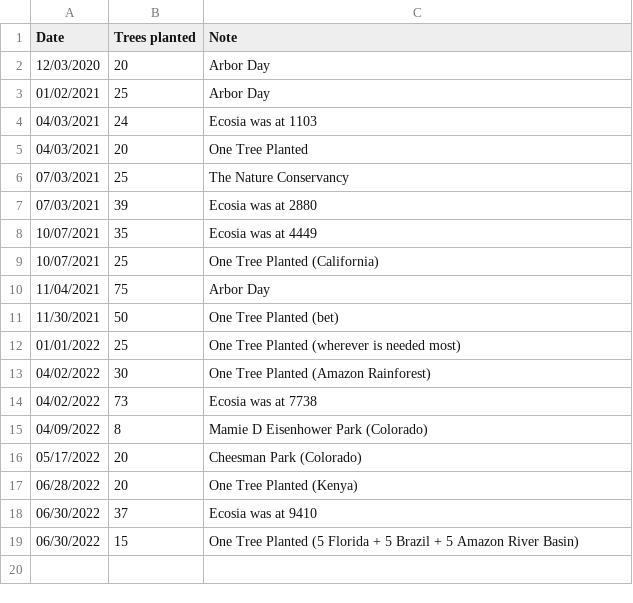
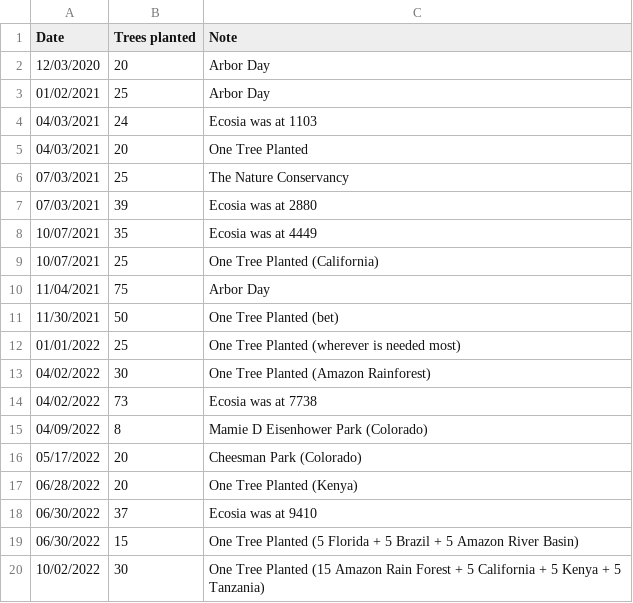
Before and after one commit to markoleszczak/markoleszczak.com, a CSV file: data/trees.csv, drawn as a sheet; the diff names each change by its address in the sheet, - before the commit and + after, or states it on an @@ line.

Commit message:
Update trees.csv

```diff
--- a/data/trees.csv
+++ b/data/trees.csv
+row 20: 10/02/2022 | 30 | One Tree Planted (15 Amazon Rain Forest + 5 California + 5 Kenya + 5 Tanzania)
```
